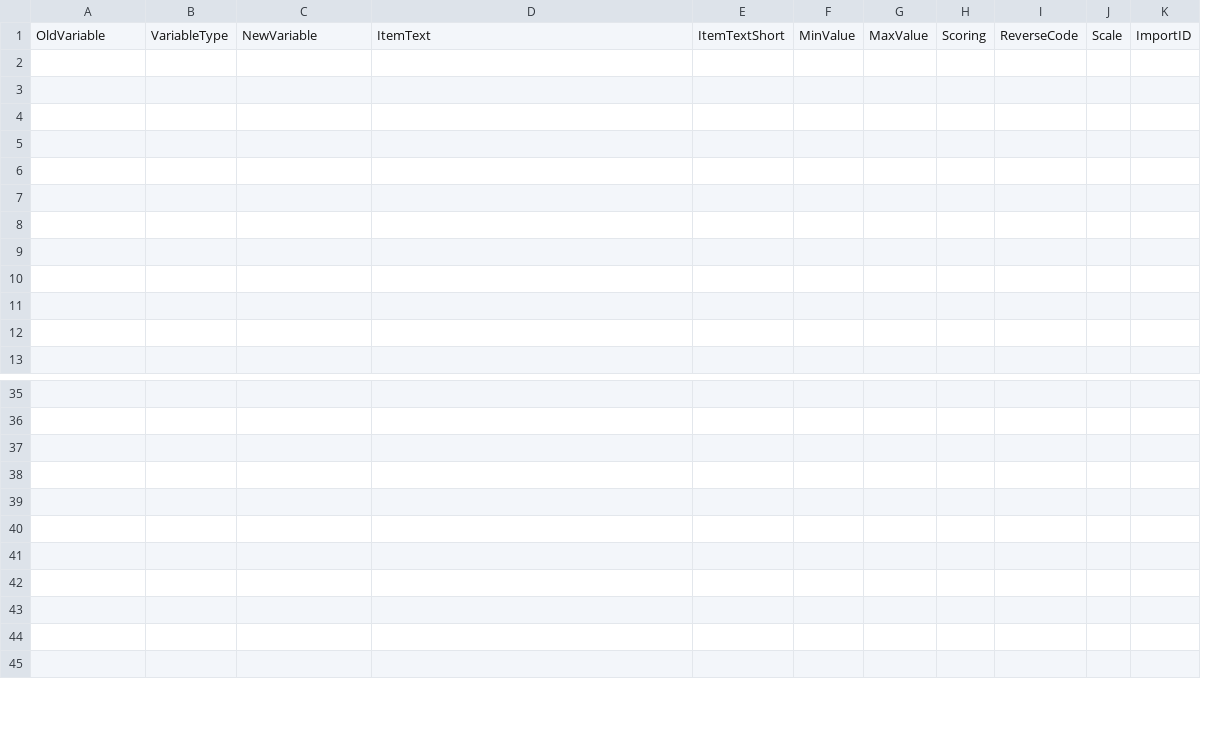
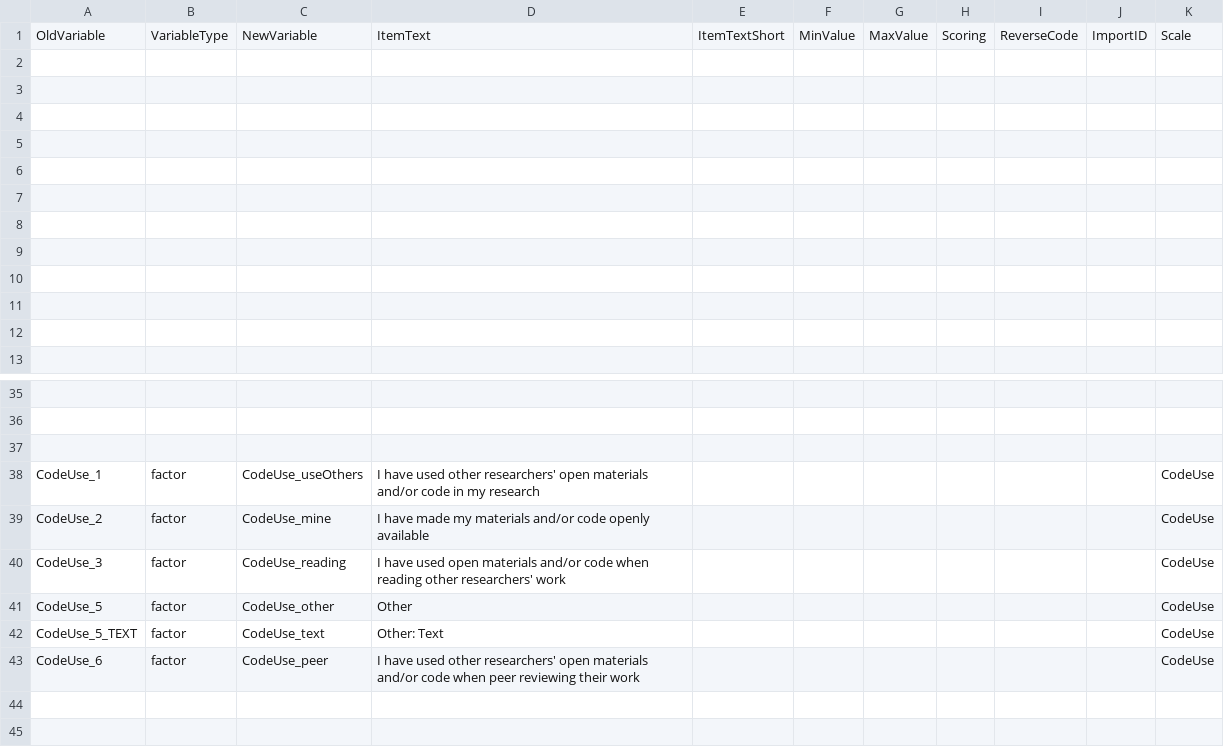
Before and after one commit to jlbeaudry/SOSTF_2019, a CSV file: survey/data/os_metadata_concerns.csv, drawn as a sheet; only a part is shown, gaps mark what is left out; removed rows and columns are numbered as before the commit, all else as after; the diff names each change by its address in the sheet, - before the commit and + after, or states it on an @@ line.

Commit message:
include code use metadata & scale variable

```diff
--- a/survey/data/os_metadata_concerns.csv
+++ b/survey/data/os_metadata_concerns.csv
-column J, row 1: Scale
+column K, row 1: Scale; rows 38-43: all CodeUse
-row 38: (empty)
+row 38: CodeUse_1 | factor | CodeUse_useOthers | I have used other researchers' open materials and/or code in my research |  |  |  |  |  |  | CodeUse
-row 39: (empty)
+row 39: CodeUse_2 | factor | CodeUse_mine | I have made my materials and/or code openly available |  |  |  |  |  |  | CodeUse
-row 40: (empty)
+row 40: CodeUse_3 | factor | CodeUse_reading | I have used open materials and/or code when reading other researchers' work |  |  |  |  |  |  | CodeUse
-row 41: (empty)
+row 41: CodeUse_5 | factor | CodeUse_other | Other |  |  |  |  |  |  | CodeUse
-row 42: (empty)
+row 42: CodeUse_5_TEXT | factor | CodeUse_text | Other: Text |  |  |  |  |  |  | CodeUse
-row 43: (empty)
+row 43: CodeUse_6 | factor | CodeUse_peer | I have used other researchers' open materials and/or code when peer reviewing their work |  |  |  |  |  |  | CodeUse
```
